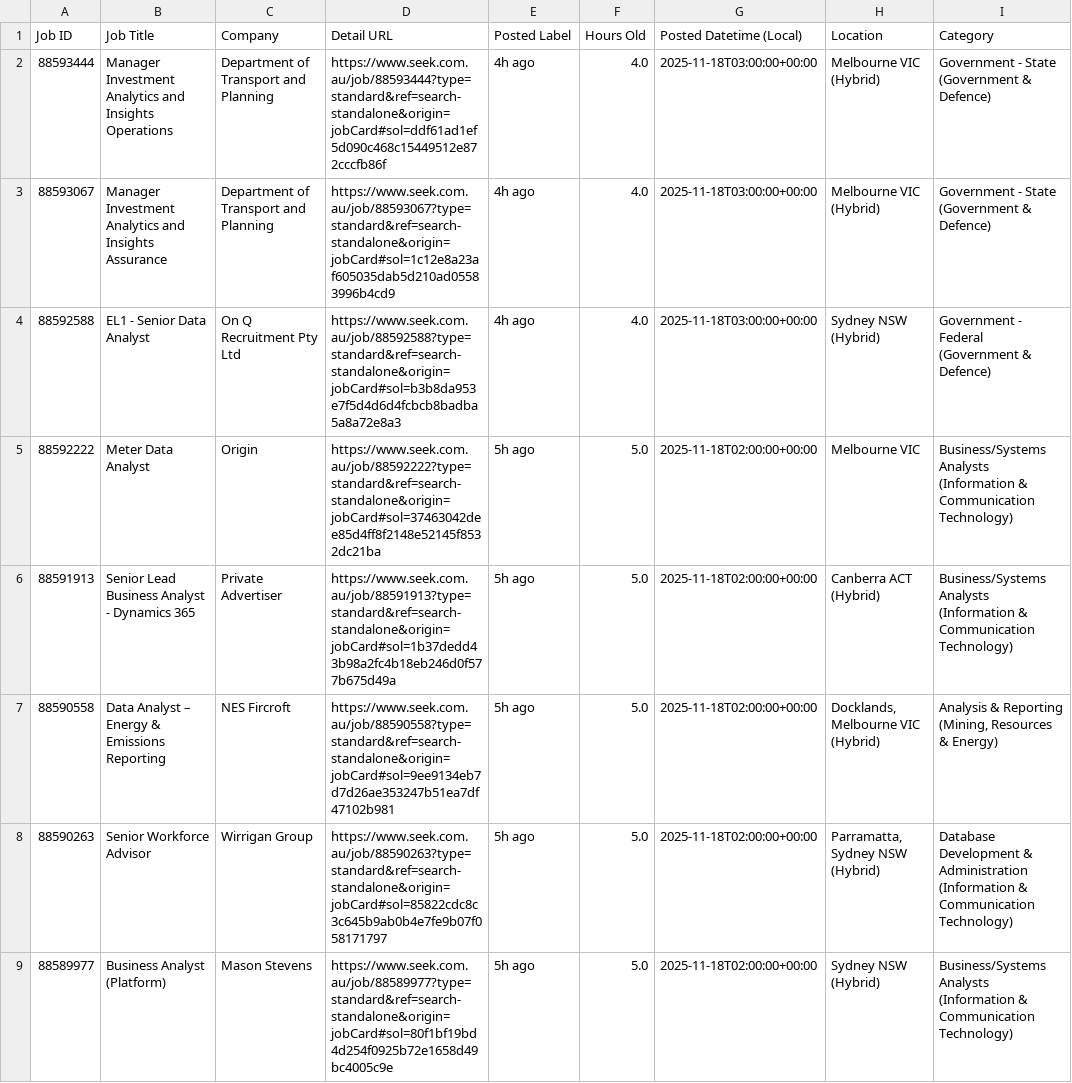
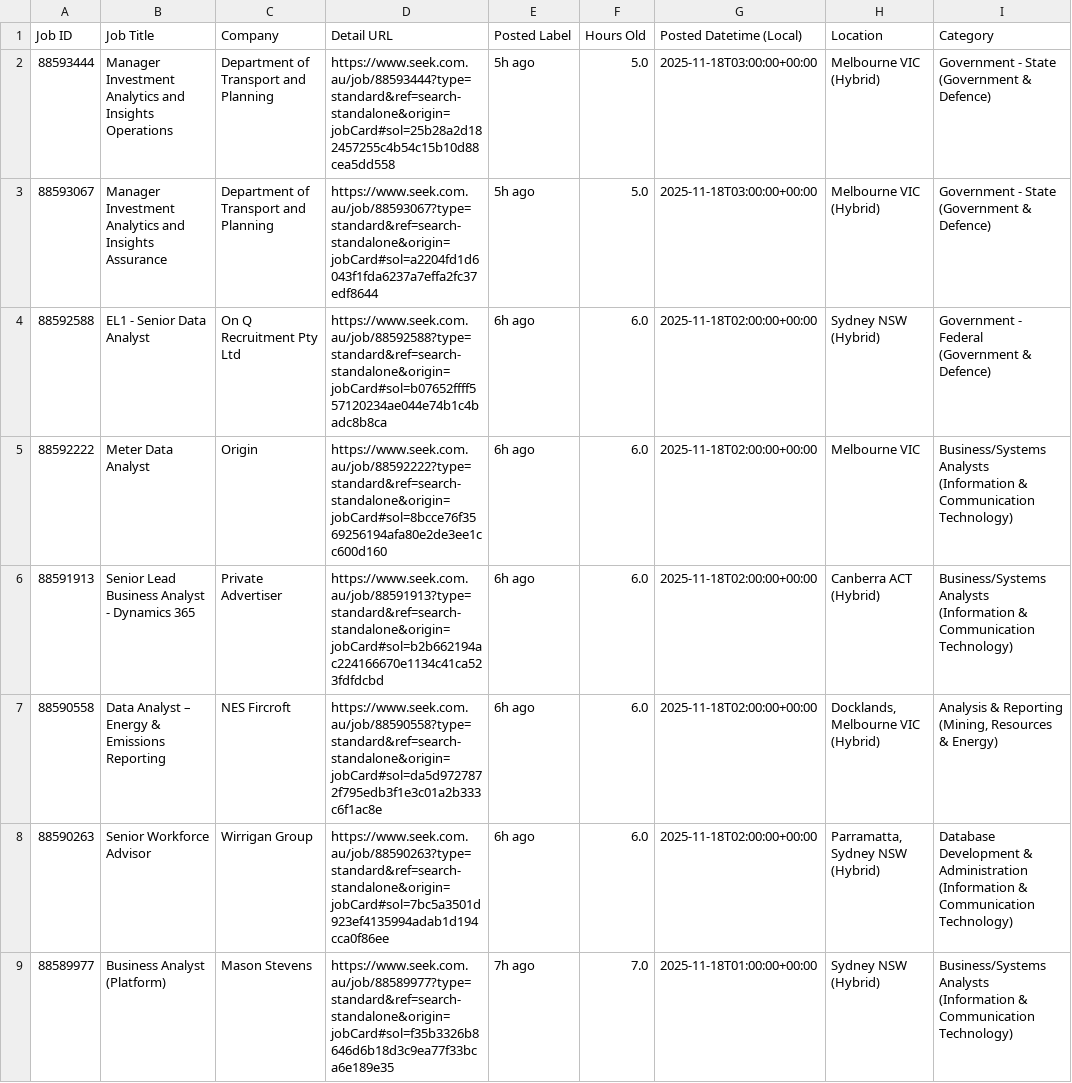
Before and after one commit to TIMXSHI/JobScrapper_SEEK_BA.BI, a CSV file: seek_SIA_24h.csv, drawn as a sheet; only a part is shown; the diff covers the shown part only; the diff names each change by its address in the sheet, - before the commit and + after, or states it on an @@ line.

```diff
--- a/seek_SIA_24h.csv
+++ b/seek_SIA_24h.csv
-D2 (Detail URL): https://www.seek.com.au/job/88593444?type=standard&ref=search-standalone&origin=jobCard#sol=ddf61ad1ef5d090c468c15449512e872cccfb86f
+D2 (Detail URL): https://www.seek.com.au/job/88593444?type=standard&ref=search-standalone&origin=jobCard#sol=25b28a2d182457255c4b54c15b10d88cea5dd558
-E2:E3 (Posted Label): 4h ago
+E2:E3 (Posted Label): 5h ago
-F2:F3 (Hours Old): 4.0
+F2:F3 (Hours Old): 5.0
-D3 (Detail URL): https://www.seek.com.au/job/88593067?type=standard&ref=search-standalone&origin=jobCard#sol=1c12e8a23af605035dab5d210ad05583996b4cd9
+D3 (Detail URL): https://www.seek.com.au/job/88593067?type=standard&ref=search-standalone&origin=jobCard#sol=a2204fd1d6043f1fda6237a7effa2fc37edf8644
-D4 (Detail URL): https://www.seek.com.au/job/88592588?type=standard&ref=search-standalone&origin=jobCard#sol=b3b8da953e7f5d4d6d4fcbcb8badba5a8a72e8a3
+D4 (Detail URL): https://www.seek.com.au/job/88592588?type=standard&ref=search-standalone&origin=jobCard#sol=b07652ffff557120234ae044e74b1c4badc8b8ca
-E4 (Posted Label): 4h ago
+E4 (Posted Label): 6h ago
-F4 (Hours Old): 4.0
+F4 (Hours Old): 6.0
-G4 (Posted Datetime (Local)): 2025-11-18T03:00:00+00:00
+G4 (Posted Datetime (Local)): 2025-11-18T02:00:00+00:00
-D5 (Detail URL): https://www.seek.com.au/job/88592222?type=standard&ref=search-standalone&origin=jobCard#sol=37463042dee85d4ff8f2148e52145f8532dc21ba
+D5 (Detail URL): https://www.seek.com.au/job/88592222?type=standard&ref=search-standalone&origin=jobCard#sol=8bcce76f3569256194afa80e2de3ee1cc600d160
-E5:E8 (Posted Label): 5h ago
+E5:E8 (Posted Label): 6h ago
-F5:F8 (Hours Old): 5.0
+F5:F8 (Hours Old): 6.0
-D6 (Detail URL): https://www.seek.com.au/job/88591913?type=standard&ref=search-standalone&origin=jobCard#sol=1b37dedd43b98a2fc4b18eb246d0f577b675d49a
+D6 (Detail URL): https://www.seek.com.au/job/88591913?type=standard&ref=search-standalone&origin=jobCard#sol=b2b662194ac224166670e1134c41ca523fdfdcbd
-D7 (Detail URL): https://www.seek.com.au/job/88590558?type=standard&ref=search-standalone&origin=jobCard#sol=9ee9134eb7d7d26ae353247b51ea7df47102b981
+D7 (Detail URL): https://www.seek.com.au/job/88590558?type=standard&ref=search-standalone&origin=jobCard#sol=da5d9727872f795edb3f1e3c01a2b333c6f1ac8e
-D8 (Detail URL): https://www.seek.com.au/job/88590263?type=standard&ref=search-standalone&origin=jobCard#sol=85822cdc8c3c645b9ab0b4e7fe9b07f058171797
+D8 (Detail URL): https://www.seek.com.au/job/88590263?type=standard&ref=search-standalone&origin=jobCard#sol=7bc5a3501d923ef4135994adab1d194cca0f86ee
-D9 (Detail URL): https://www.seek.com.au/job/88589977?type=standard&ref=search-standalone&origin=jobCard#sol=80f1bf19bd4d254f0925b72e1658d49bc4005c9e
+D9 (Detail URL): https://www.seek.com.au/job/88589977?type=standard&ref=search-standalone&origin=jobCard#sol=f35b3326b8646d6b18d3c9ea77f33bca6e189e35
-E9 (Posted Label): 5h ago
+E9 (Posted Label): 7h ago
-F9 (Hours Old): 5.0
+F9 (Hours Old): 7.0
-G9 (Posted Datetime (Local)): 2025-11-18T02:00:00+00:00
+G9 (Posted Datetime (Local)): 2025-11-18T01:00:00+00:00
```
Also changed, not shown: 47 edited cells elsewhere in this file, seek_MLAI_24h.csv.
